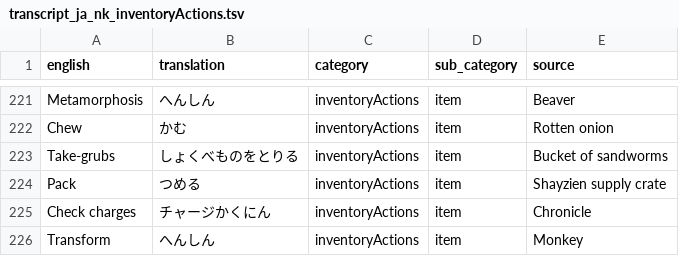
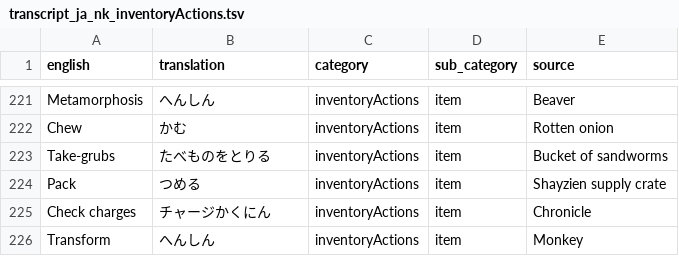
Before and after one commit to Dexwell/Runelingual-Transcripts, a TSV file: public/ja_nk/transcript_ja_nk_inventoryActions.tsv, drawn as a sheet; only a part is shown, gaps mark what is left out.

```diff
--- a/public/ja_nk/transcript_ja_nk_inventoryActions.tsv
+++ b/public/ja_nk/transcript_ja_nk_inventoryActions.tsv
@@ -222,3 +222,3 @@ Metamorphosis	へんしん	inventoryActions	item	Beaver
 Chew	かむ	inventoryActions	item	Rotten onion
-Take-grubs	しょくべものをとりる	inventoryActions	item	Bucket of sandworms
+Take-grubs	たべものをとりる	inventoryActions	item	Bucket of sandworms
 Pack	つめる	inventoryActions	item	Shayzien supply crate
```
Also changed, not shown: public/ja_nk/transcript_ja_nk_examine_item.tsv, public/ja_nk/transcript_ja_nk_examine_npc.tsv, 14 other files.
